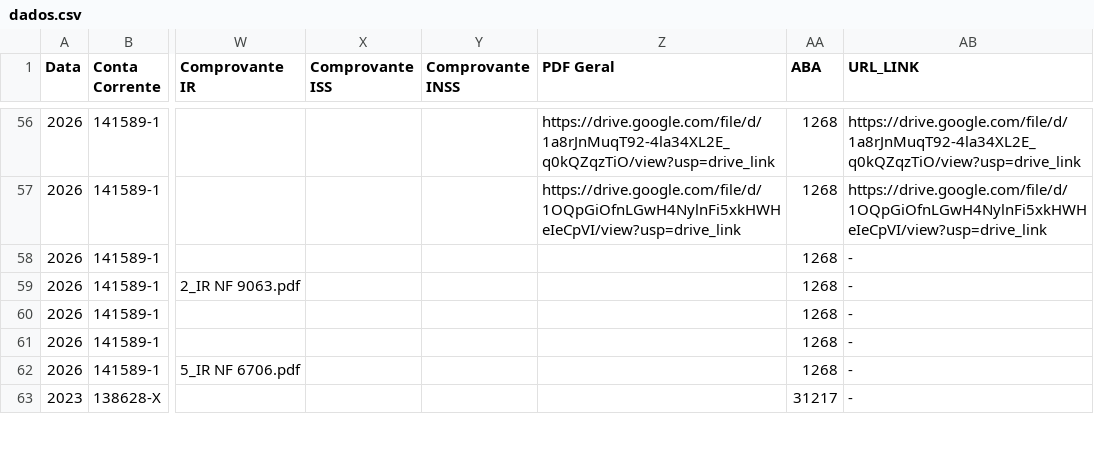
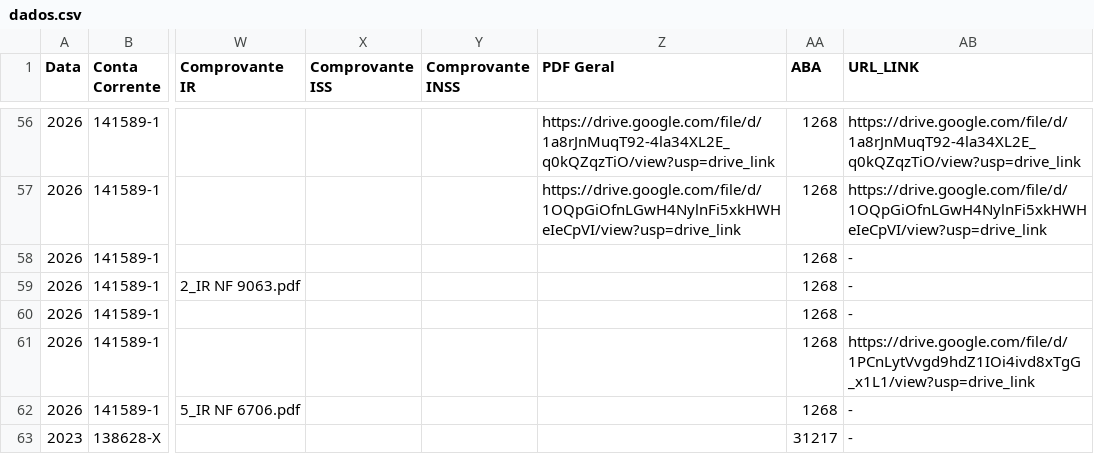
Before and after one commit to controleconveniosmaringa-a11y/controle-emendas, a CSV file: dados.csv, drawn as a sheet; only a part is shown, gaps mark what is left out; the diff names each change by its address in the sheet, - before the commit and + after, or states it on an @@ line.

Commit message:
Atualização contábil em tempo real via painel de controle 📊

```diff
--- a/dados.csv
+++ b/dados.csv
-AB61 (URL_LINK): -
+AB61 (URL_LINK): https://drive.google.com/file/d/1PCnLytVvgd9hdZ1IOi4ivd8xTgG_x1L1/view?usp=drive_link
```
